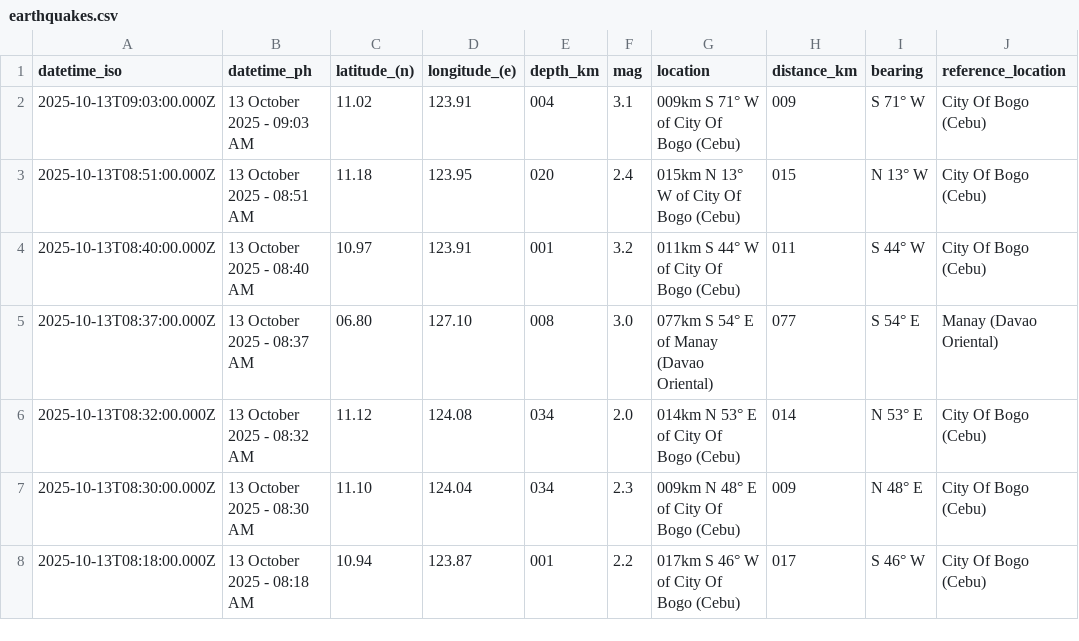
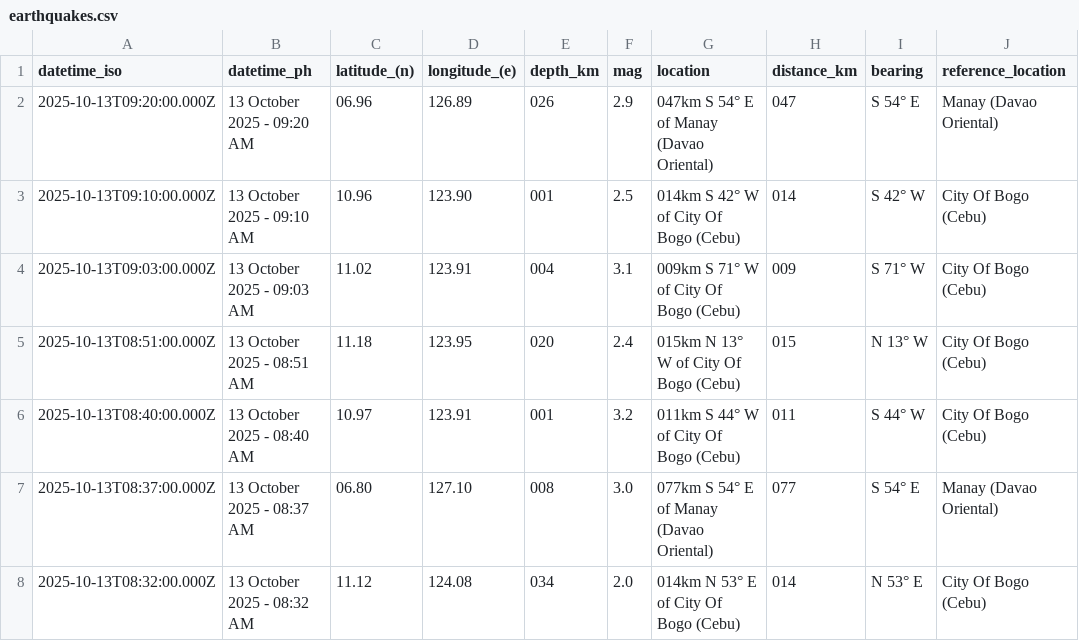
Before and after one commit to chamthesleeptalker/earthquake-tracker, a CSV file: earthquakes.csv, drawn as a sheet; only a part is shown; the shorter side is filled out with more unchanged rows.

```diff
--- a/earthquakes.csv
+++ b/earthquakes.csv
@@ -1,2 +1,4 @@
 datetime_iso,datetime_ph,latitude_(n),longitude_(e),depth_km,mag,location,distance_km,bearing,reference_location
+2025-10-13T09:20:00.000Z,13 October 2025 - 09:20 AM,06.96,126.89,026,2.9,047km S 54° E of Manay (Davao Oriental),047,S 54° E,Manay (Davao Oriental)
+2025-10-13T09:10:00.000Z,13 October 2025 - 09:10 AM,10.96,123.90,001,2.5,014km S 42° W of City Of Bogo (Cebu),014,S 42° W,City Of Bogo (Cebu)
 2025-10-13T09:03:00.000Z,13 October 2025 - 09:03 AM,11.02,123.91,004,3.1,009km S 71° W of City Of Bogo (Cebu),009,S 71° W,City Of Bogo (Cebu)
```
Also changed, not shown: earthquakes_past_24_hours.csv, earthquakes_past_7_days.csv, 3 other files.
